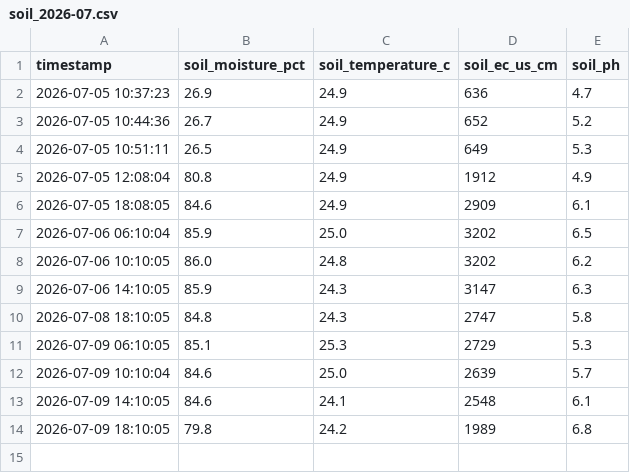
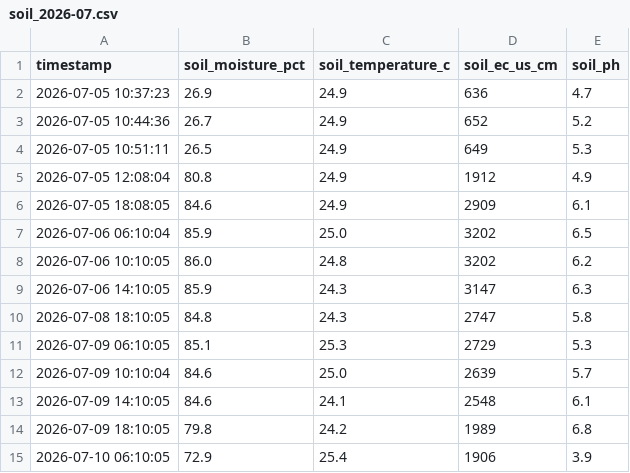
Before and after one commit to kitazakis/farm-monitor, a CSV file: logs/2026/07/soil_2026-07.csv, drawn as a sheet; the diff names each change by its address in the sheet, - before the commit and + after, or states it on an @@ line.

Commit message:
Update soil observation 2026-07-10 06:10:05

```diff
--- a/logs/2026/07/soil_2026-07.csv
+++ b/logs/2026/07/soil_2026-07.csv
+row 15: 2026-07-10 06:10:05 | 72.9 | 25.4 | 1906 | 3.9
```
Also changed, not shown: 1 other file.
